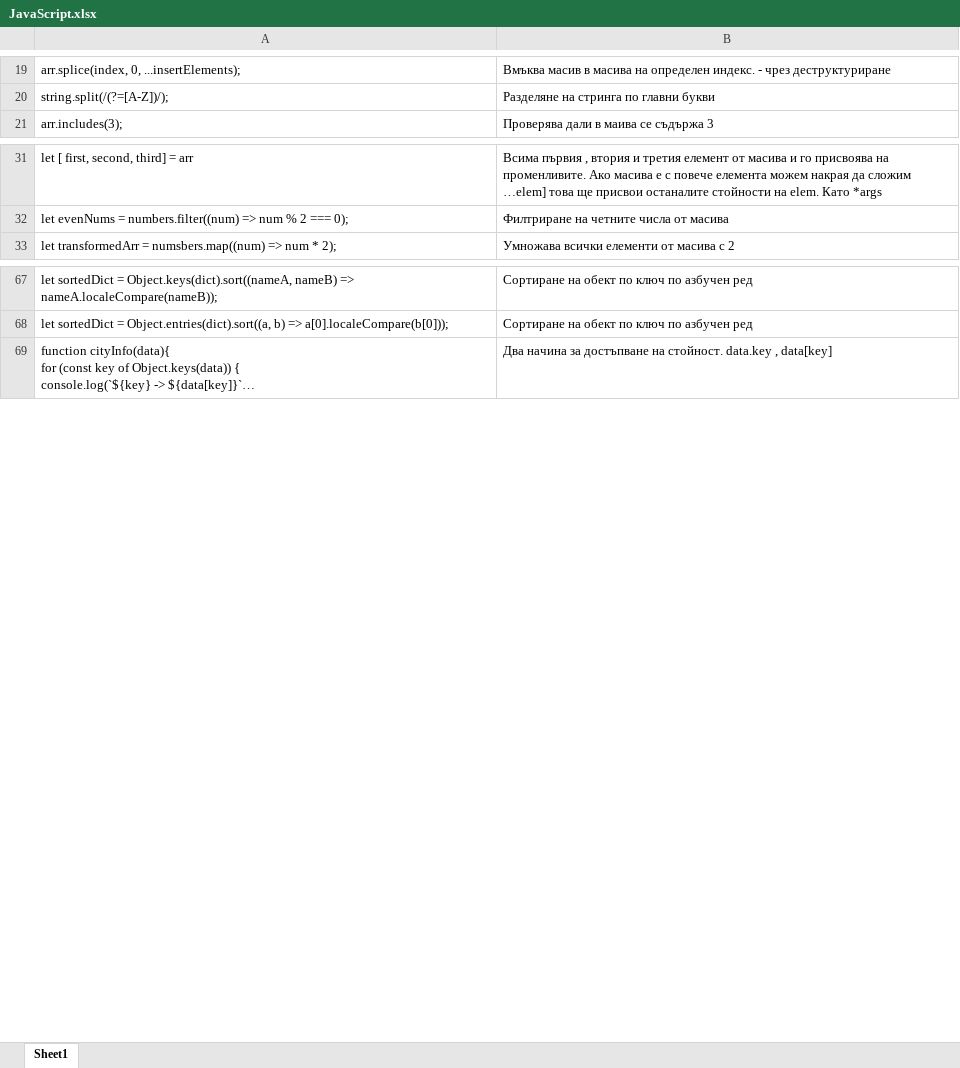
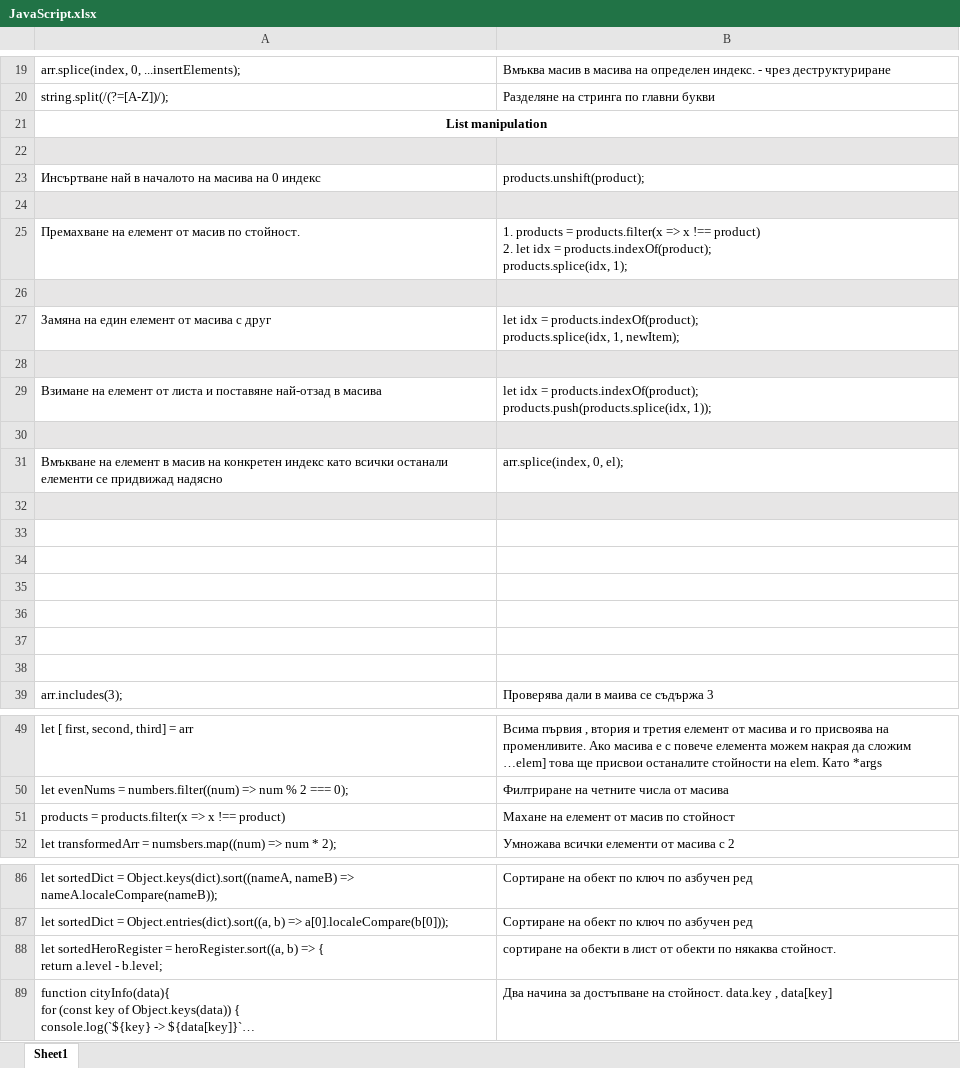
Before and after one commit to astankin/JavaScript, an Excel workbook: JavaScript.xlsx, sheet Sheet1, drawn as a sheet; only a part is shown, gaps mark what is left out; long unchanged cells end in …; values as stored, in another font and other column widths than the file's, no borders; ↵ is a line break in a cell; the diff names each change by its address in the sheet, - before the commit and + after, or states it on an @@ line.

```diff
--- a/JavaScript.xlsx (sheet Sheet1)
+++ b/JavaScript.xlsx (sheet Sheet1)
+row 21: List manipulation
+row 22: (empty)
+row 23: Инсъртване най в началото на масива на 0 индекс | products.unshift(product);
+row 24: (empty)
+row 25: Премахване на елемент от масив по стойност. | 1. products = products.filter(x => x !== product) ↵ 2. let idx = products.indexOf(product); ↵ products.splice(idx, 1);
+row 26: (empty)
+row 27: Замяна на един елемент от масива с друг | let idx = products.indexOf(product); ↵ products.splice(idx, 1, newItem);
+row 28: (empty)
+row 29: Взимане на елемент от листа и поставяне най-отзад в масива | let idx = products.indexOf(product); ↵ products.push(products.splice(idx, 1));
+row 30: (empty)
+row 31: Вмъкване на елемент в масив на конкретен индекс като всички останали елементи се придвижад надясно | arr.splice(index, 0, el);
+row 32: (empty)
+row 33: (empty)
+row 34: (empty)
+row 35: (empty)
+row 36: (empty)
+row 37: (empty)
+row 38: (empty)
+row 51: products = products.filter(x => x !== product) | Махане на елемент от масив по стойност
+row 88: let sortedHeroRegister = heroRegister.sort((a, b) => { ↵ return a.level - b.level; | сортиране на обекти в лист от обекти по някаква стойност.
```
Also changed, not shown: 3 other files.
